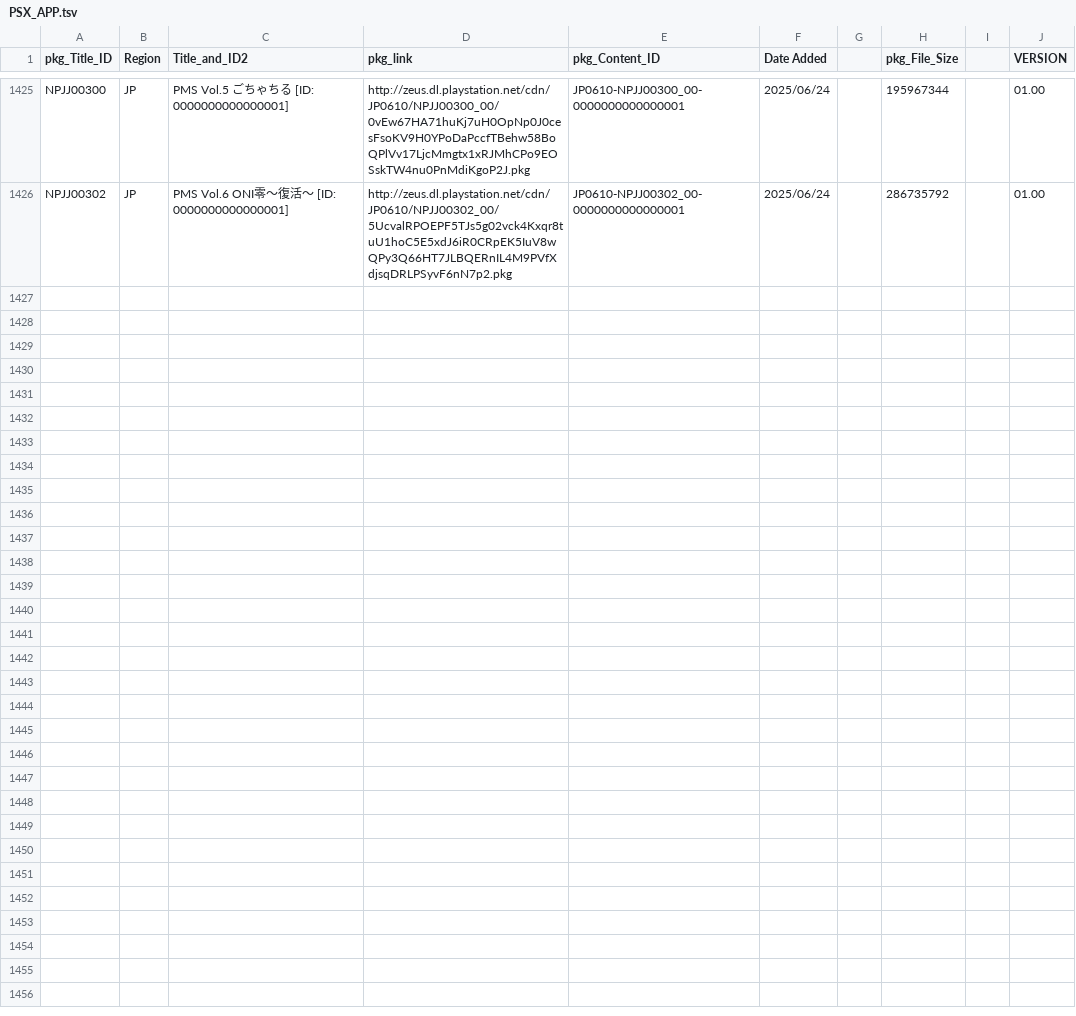
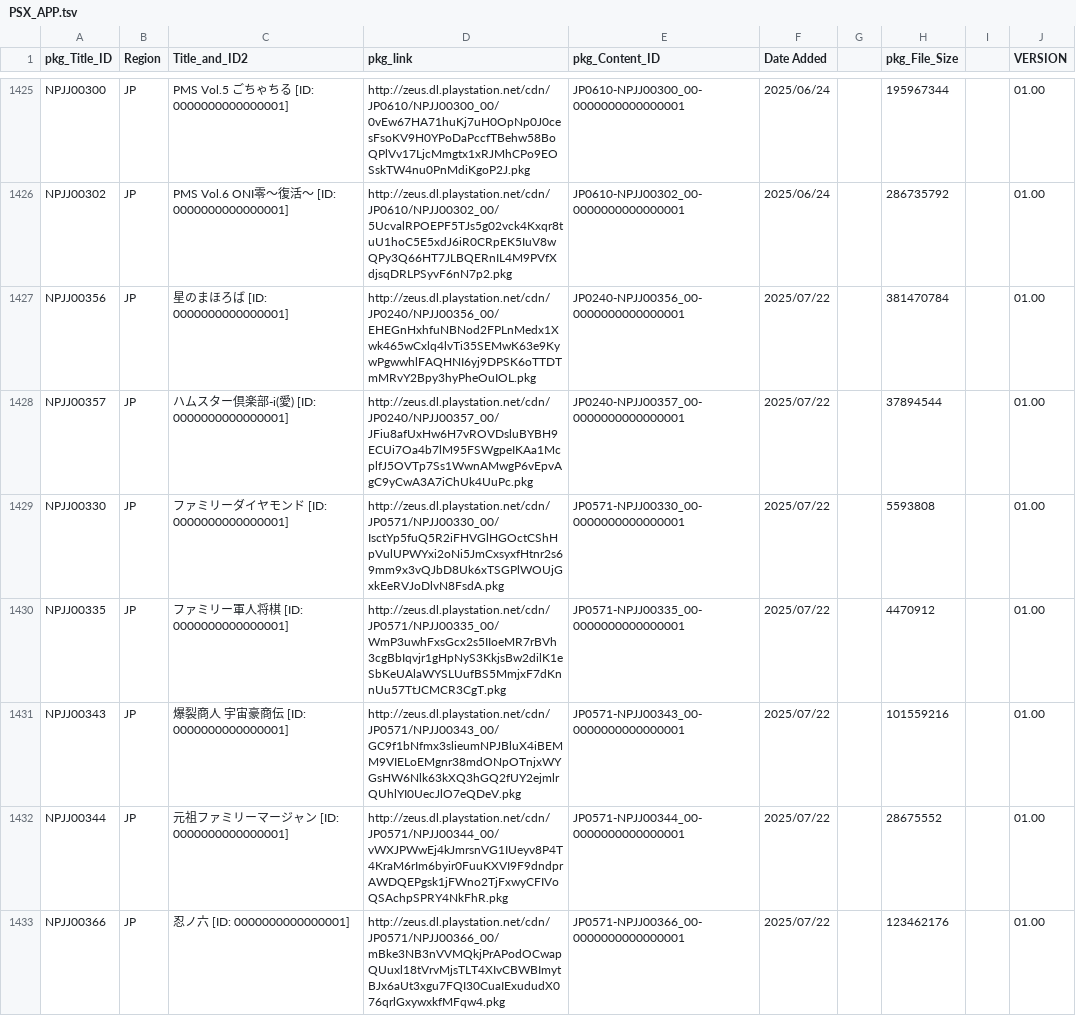
Before and after one commit to 1jtp8sobiu/NPS_JP, a TSV file: rearrange/PSX_APP.tsv, drawn as a sheet; only a part is shown, gaps mark what is left out; the diff names each change by its address in the sheet, - before the commit and + after, or states it on an @@ line.

```diff
--- a/rearrange/PSX_APP.tsv
+++ b/rearrange/PSX_APP.tsv
+row 1427: NPJJ00356 | JP | 星のまほろば [ID: 0000000000000001] | http://zeus.dl.playstation.net/cdn/JP0240/NPJJ00356_00/EHEGnHxhfuNBNod2FPLnMedx1Xwk465wCxlq4lvTi35SEMwK63e9KywPgwwhlFAQHNI6yj9DPSK6oTTDTmMRvY2Bpy3hyPheOuIOL.pkg | JP0240-NPJJ00356_00-0000000000000001 | 2025/07/22 |  | 381470784 |  | 01.00
+row 1428: NPJJ00357 | JP | ハムスター倶楽部-i(愛) [ID: 0000000000000001] | http://zeus.dl.playstation.net/cdn/JP0240/NPJJ00357_00/JFiu8afUxHw6H7vROVDsluBYBH9ECUi7Oa4b7lM95FSWgpeIKAa1McplfJ5OVTp7Ss1WwnAMwgP6vEpvAgC9yCwA3A7iChUk4UuPc.pkg | JP0240-NPJJ00357_00-0000000000000001 | 2025/07/22 |  | 37894544 |  | 01.00
+row 1429: NPJJ00330 | JP | ファミリーダイヤモンド [ID: 0000000000000001] | http://zeus.dl.playstation.net/cdn/JP0571/NPJJ00330_00/IsctYp5fuQ5R2iFHVGlHGOctCShHpVulUPWYxi2oNi5JmCxsyxfHtnr2s69mm9x3vQJbD8Uk6xTSGPlWOUjGxkEeRVJoDlvN8FsdA.pkg | JP0571-NPJJ00330_00-0000000000000001 | 2025/07/22 |  | 5593808 |  | 01.00
+row 1430: NPJJ00335 | JP | ファミリー軍人将棋 [ID: 0000000000000001] | http://zeus.dl.playstation.net/cdn/JP0571/NPJJ00335_00/WmP3uwhFxsGcx2s5IIoeMR7rBVh3cgBbIqvjr1gHpNyS3KkjsBw2dilK1eSbKeUAlaWYSLUufBS5MmjxF7dKnnUu57TtJCMCR3CgT.pkg | JP0571-NPJJ00335_00-0000000000000001 | 2025/07/22 |  | 4470912 |  | 01.00
+row 1431: NPJJ00343 | JP | 爆裂商人 宇宙豪商伝 [ID: 0000000000000001] | http://zeus.dl.playstation.net/cdn/JP0571/NPJJ00343_00/GC9f1bNfmx3slieumNPJBluX4iBEMM9VIELoEMgnr38mdONpOTnjxWYGsHW6Nlk63kXQ3hGQ2fUY2ejmlrQUhlYI0UecJlO7eQDeV.pkg | JP0571-NPJJ00343_00-0000000000000001 | 2025/07/22 |  | 101559216 |  | 01.00
+row 1432: NPJJ00344 | JP | 元祖ファミリーマージャン [ID: 0000000000000001] | http://zeus.dl.playstation.net/cdn/JP0571/NPJJ00344_00/vWXJPWwEj4kJmrsnVG1IUeyv8P4T4KraM6rIm6byir0FuuKXVI9F9dndprAWDQEPgsk1jFWno2TjFxwyCFIVoQSAchpSPRY4NkFhR.pkg | JP0571-NPJJ00344_00-0000000000000001 | 2025/07/22 |  | 28675552 |  | 01.00
+row 1433: NPJJ00366 | JP | 忍ノ六 [ID: 0000000000000001] | http://zeus.dl.playstation.net/cdn/JP0571/NPJJ00366_00/mBke3NB3nVVMQkjPrAPodOCwapQUuxl18tVrvMjsTLT4XIvCBWBImytBJx6aUt3xgu7FQI30CuaIExududX076qrlGxywxkfMFqw4.pkg | JP0571-NPJJ00366_00-0000000000000001 | 2025/07/22 |  | 123462176 |  | 01.00
```
Also changed, not shown: 3 other files.
